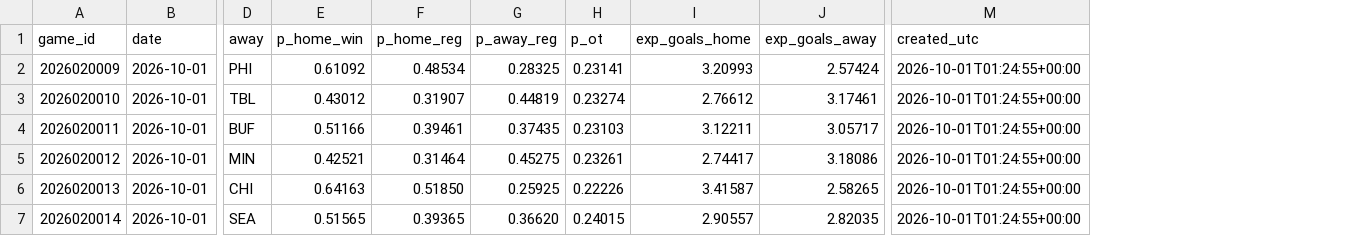
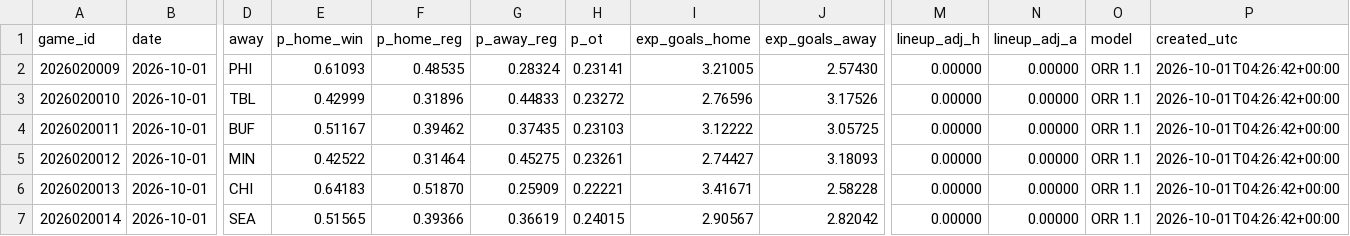
Before and after one commit to ph05/neurhl, a CSV file: orr/output/live/2026-10-01/games_2026-10-01.csv, drawn as a sheet; only a part is shown, gaps mark what is left out; addresses are those after the commit; the diff covers the shown part only; the diff names each change by its address in the sheet, - before the commit and + after, or states it on an @@ line.

Commit message:
Live scoring: a forecast counts for a game when published before its scheduled puck drop (NHL schedule start times), the rule NeurHL's pregame forecasts follow; 2026-10-01 forecast regenerated with ORR 1.1 at commit 9431fd1

```diff
--- a/orr/output/live/2026-10-01/games_2026-10-01.csv
+++ b/orr/output/live/2026-10-01/games_2026-10-01.csv
+column M (lineup_adj_h), rows 2-7: all 0.00000
+column N (lineup_adj_a), rows 2-7: all 0.00000
+column O (model), rows 2-7: all ORR 1.1
-E2 (p_home_win): 0.61092
+E2 (p_home_win): 0.61093
-F2 (p_home_reg): 0.48534
+F2 (p_home_reg): 0.48535
-G2 (p_away_reg): 0.28325
+G2 (p_away_reg): 0.28324
-I2 (exp_goals_home): 3.20993
+I2 (exp_goals_home): 3.21005
-J2 (exp_goals_away): 2.57424
+J2 (exp_goals_away): 2.57430
-P2:P7 (created_utc): 2026-10-01T01:24:55+00:00
+P2:P7 (created_utc): 2026-10-01T04:26:42+00:00
-E3 (p_home_win): 0.43012
+E3 (p_home_win): 0.42999
-F3 (p_home_reg): 0.31907
+F3 (p_home_reg): 0.31896
-G3 (p_away_reg): 0.44819
+G3 (p_away_reg): 0.44833
-H3 (p_ot): 0.23274
+H3 (p_ot): 0.23272
-I3 (exp_goals_home): 2.76612
+I3 (exp_goals_home): 2.76596
-J3 (exp_goals_away): 3.17461
+J3 (exp_goals_away): 3.17526
-E4 (p_home_win): 0.51166
+E4 (p_home_win): 0.51167
-F4 (p_home_reg): 0.39461
+F4 (p_home_reg): 0.39462
-I4 (exp_goals_home): 3.12211
+I4 (exp_goals_home): 3.12222
-J4 (exp_goals_away): 3.05717
+J4 (exp_goals_away): 3.05725
-E5 (p_home_win): 0.42521
+E5 (p_home_win): 0.42522
-I5 (exp_goals_home): 2.74417
+I5 (exp_goals_home): 2.74427
-J5 (exp_goals_away): 3.18086
+J5 (exp_goals_away): 3.18093
-E6 (p_home_win): 0.64163
+E6 (p_home_win): 0.64183
-F6 (p_home_reg): 0.51850
+F6 (p_home_reg): 0.51870
-G6 (p_away_reg): 0.25925
+G6 (p_away_reg): 0.25909
-H6 (p_ot): 0.22226
+H6 (p_ot): 0.22221
-I6 (exp_goals_home): 3.41587
+I6 (exp_goals_home): 3.41671
-J6 (exp_goals_away): 2.58265
+J6 (exp_goals_away): 2.58228
-F7 (p_home_reg): 0.39365
+F7 (p_home_reg): 0.39366
-G7 (p_away_reg): 0.36620
+G7 (p_away_reg): 0.36619
-I7 (exp_goals_home): 2.90557
+I7 (exp_goals_home): 2.90567
-J7 (exp_goals_away): 2.82035
+J7 (exp_goals_away): 2.82042
```
Also changed, not shown: 14 edited cells elsewhere in this file, orr/output/live/2026-10-01/players_2026-10-01.csv, orr/output/live/2026-10-01/ratings_2026-10-01.csv, 9 other files.
